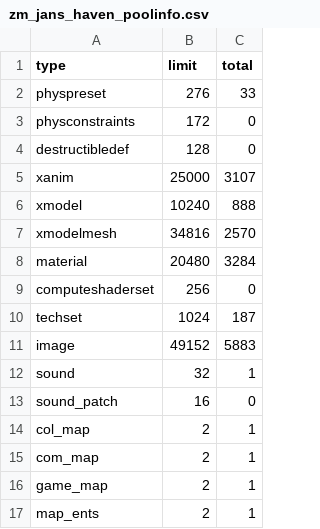
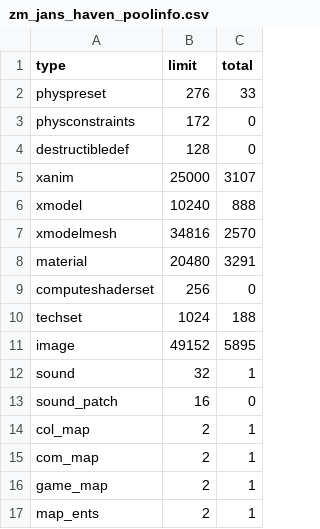
Before and after one commit to Sheyzon/COD_BO3_Modtools-Undead_Asylum, a CSV file: usermaps/zm_jans_haven/zone_source/all/assetinfo/zm_jans_haven_poolinfo.csv, drawn as a sheet; only a part is shown.

```diff
--- a/usermaps/zm_jans_haven/zone_source/all/assetinfo/zm_jans_haven_poolinfo.csv
+++ b/usermaps/zm_jans_haven/zone_source/all/assetinfo/zm_jans_haven_poolinfo.csv
@@ -7,6 +7,6 @@ xmodel,10240,888
 xmodelmesh,34816,2570
-material,20480,3284
+material,20480,3291
 computeshaderset,256,0
-techset,1024,187
-image,49152,5883
+techset,1024,188
+image,49152,5895
 sound,32,1
```
Also changed, not shown: usermaps/zm_jans_haven/zone_source/all/assetinfo/zm_jans_haven_xmodel.csv, usermaps/zm_jans_haven/zone_source/all/assetlist/zm_jans_haven.csv, 10 other files.
